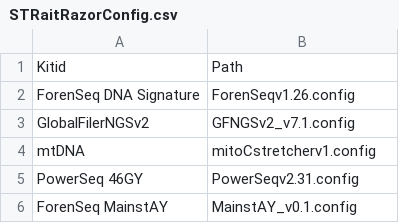
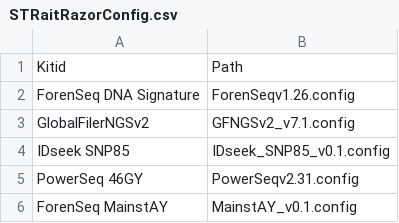
Before and after one commit to ExpectationsManaged/STRaitRazorOnline, a CSV file: db/db/STRaitRazorConfig.csv, drawn as a sheet; removed rows and columns are numbered as before the commit, all else as after; the diff names each change by its address in the sheet, - before the commit and + after, or states it on an @@ line.

```diff
--- a/db/db/STRaitRazorConfig.csv
+++ b/db/db/STRaitRazorConfig.csv
-row 4: mtDNA | mitoCstretcherv1.config
+row 4: IDseek SNP85 | IDseek_SNP85_v0.1.config
```
Also changed, not shown: 2 other files.
